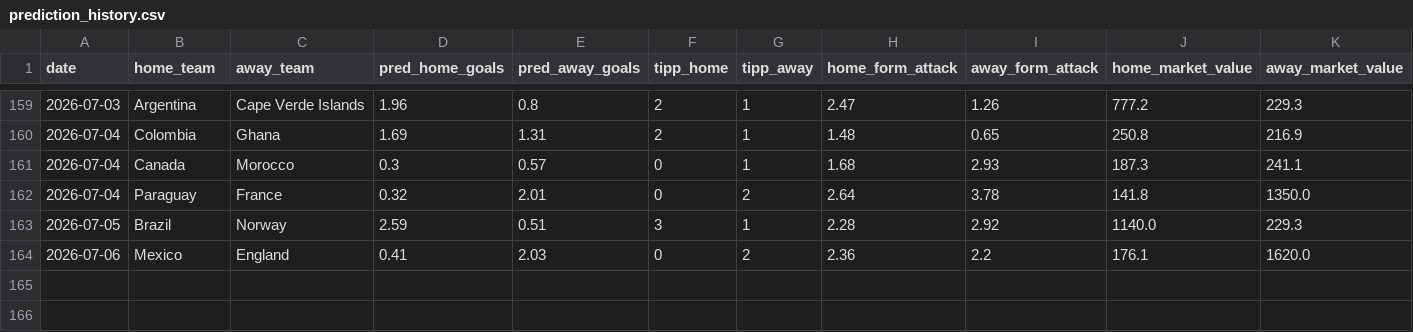
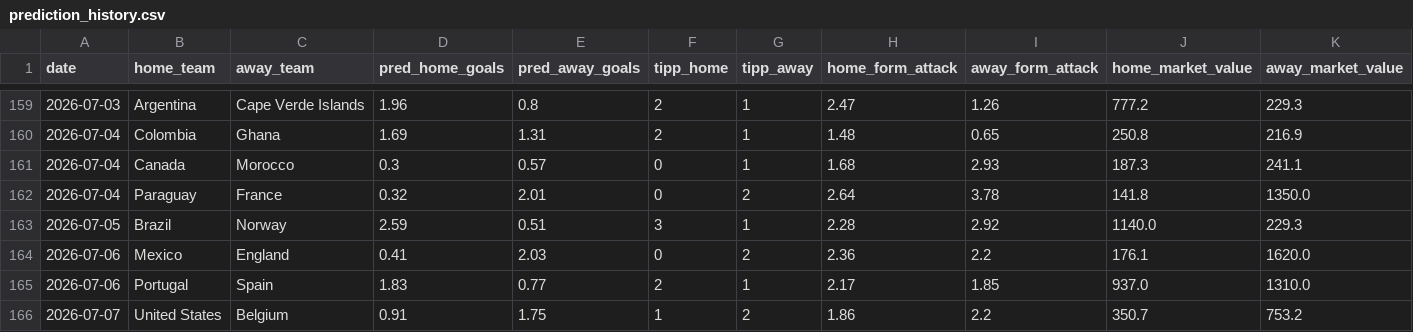
Before and after one commit to sauterjoshua/GoalPredictionEngine, a CSV file: data/processed/prediction_history.csv, drawn as a sheet; only a part is shown, gaps mark what is left out; rows hold the shown columns only; the diff names each change by its address in the sheet, - before the commit and + after, or states it on an @@ line.

```diff
--- a/data/processed/prediction_history.csv
+++ b/data/processed/prediction_history.csv
+row 165: 2026-07-06 | Portugal | Spain | 1.83 | 0.77 | 2 | 1 | 2.17 | 1.85 | 937.0 | 1310.0
+row 166: 2026-07-07 | United States | Belgium | 0.91 | 1.75 | 1 | 2 | 1.86 | 2.2 | 350.7 | 753.2
```
Also changed, not shown: data/processed/predictions.csv, data/raw/wm2026_live.csv.
